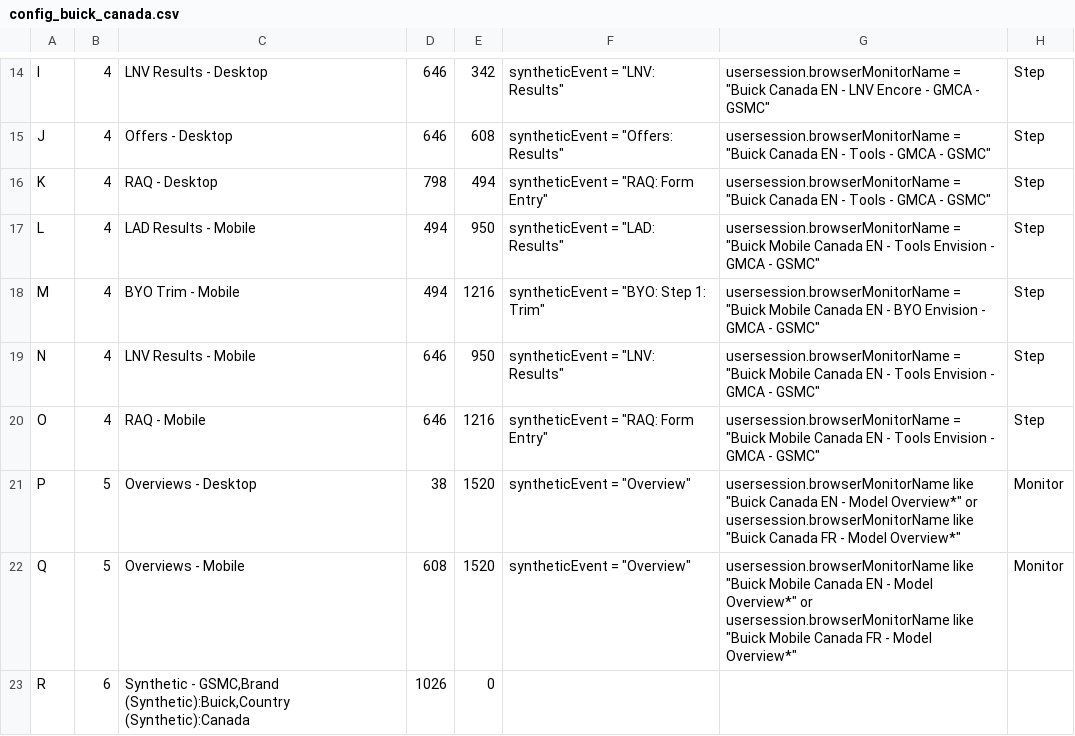
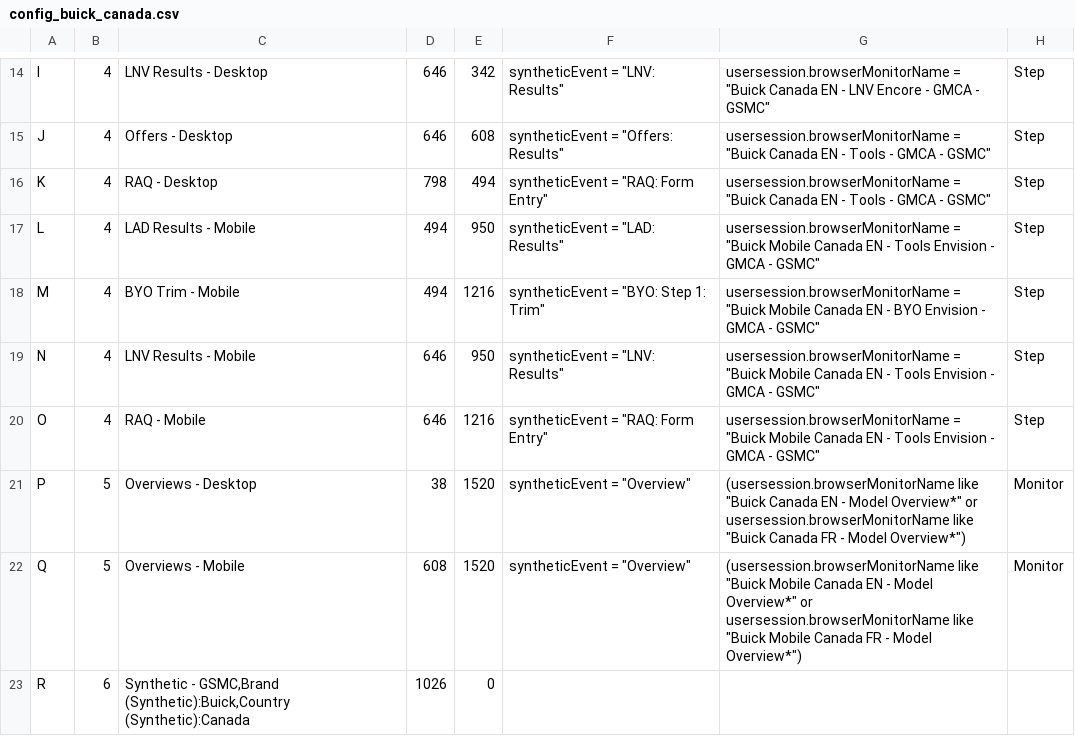
Before and after one commit to apmitchell18/DynatraceDashboardGenerators, a CSV file: Business/DashboardInputFiles/config_buick_canada.csv, drawn as a sheet; only a part is shown, gaps mark what is left out.

Commit message:
fixed overview query issue

```diff
--- a/Business/DashboardInputFiles/config_buick_canada.csv
+++ b/Business/DashboardInputFiles/config_buick_canada.csv
@@ -20,4 +20,4 @@ N	4	LNV Results - Mobile	646	950	syntheticEvent = "LNV: Results"	usersession.bro
 O	4	RAQ - Mobile	646	1216	syntheticEvent = "RAQ: Form Entry"	usersession.browserMonitorName = "Buick Mobile Canada EN - Tools Envision - GMCA - GSMC"	Step
-P	5	Overviews - Desktop	38	1520	syntheticEvent = "Overview"	usersession.browserMonitorName like "Buick Canada EN - Model Overview*" or usersession.browserMonitorName like "Buick Canada FR - Model Overview*"	Monitor
-Q	5	Overviews - Mobile	608	1520	syntheticEvent = "Overview"	usersession.browserMonitorName like "Buick Mobile Canada EN - Model Overview*" or usersession.browserMonitorName like "Buick Mobile Canada FR - Model Overview*"	Monitor
+P	5	Overviews - Desktop	38	1520	syntheticEvent = "Overview"	(usersession.browserMonitorName like "Buick Canada EN - Model Overview*" or usersession.browserMonitorName like "Buick Canada FR - Model Overview*")	Monitor
+Q	5	Overviews - Mobile	608	1520	syntheticEvent = "Overview"	(usersession.browserMonitorName like "Buick Mobile Canada EN - Model Overview*" or usersession.browserMonitorName like "Buick Mobile Canada FR - Model Overview*")	Monitor
 R	6	Synthetic - GSMC,Brand (Synthetic):Buick,Country (Synthetic):Canada	1026	0
```
Also changed, not shown: Business/DashboardInputFiles/config_cadillac_canada.csv, Business/DashboardInputFiles/config_chevrolet_canada.csv, 1 other file.
